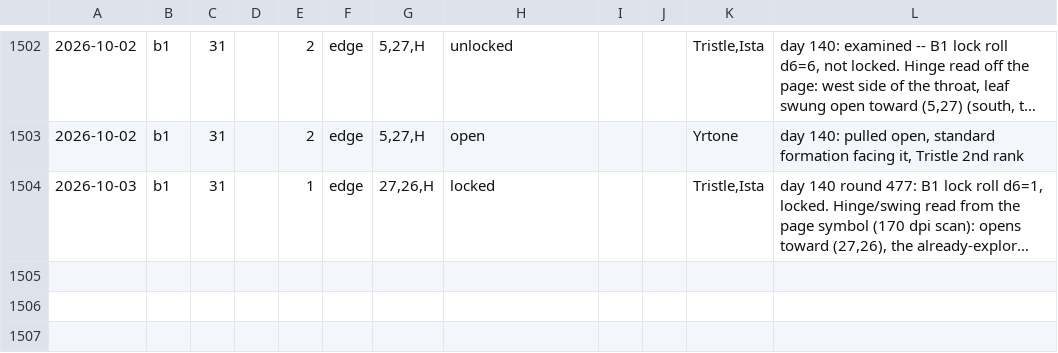
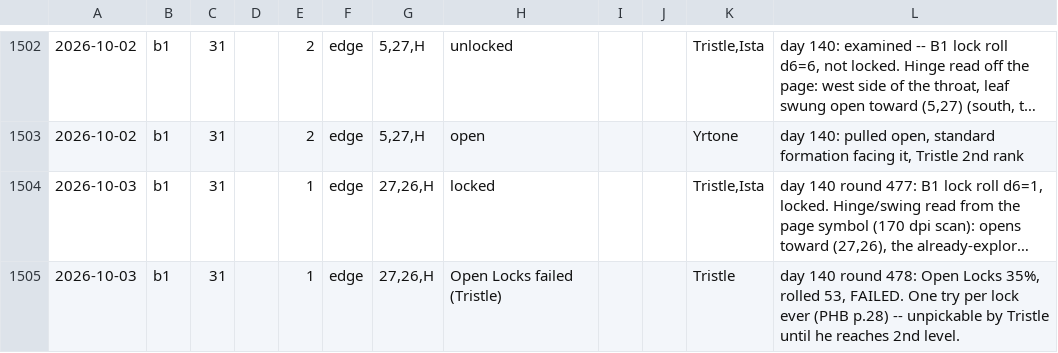
Before and after one commit to dllahr/claude_playing_advanced_dungeons_and_dragons_1st_edition, a TSV file: campaign/world_changes.tsv, drawn as a sheet; only a part is shown, gaps mark what is left out; long unchanged cells end in …; the diff names each change by its address in the sheet, - before the commit and + after, or states it on an @@ line.

```diff
--- a/campaign/world_changes.tsv
+++ b/campaign/world_changes.tsv
+row 1505: 2026-10-03 | b1 | 31 |  | 1 | edge | 27,26,H | Open Locks failed (Tristle) |  |  | Tristle | day 140 round 478: Open Locks 35%, rolled 53, FAILED. One try per lock ever (PHB p.28) -- unpickable by Tristle until he reaches 2nd level.
```
Also changed, not shown: campaign/clock.tsv, campaign/rolls.tsv.
